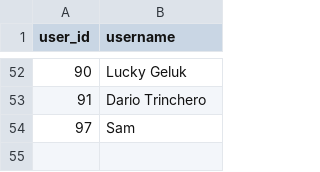
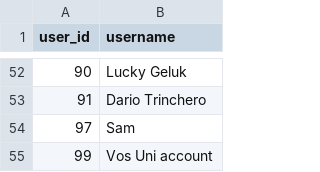
Before and after one commit to IsiXhosa-click/database, a CSV file: users.csv, drawn as a sheet; only a part is shown, gaps mark what is left out.

Commit message:
Daily backup for 2025-04-30 > > on-behalf-of: @IsiXhosa-click <restiosondev@gmail.com>

```diff
--- a/users.csv
+++ b/users.csv
@@ -54 +54,2 @@ user_id,username
 97,Sam
+99,Vos Uni account
```
